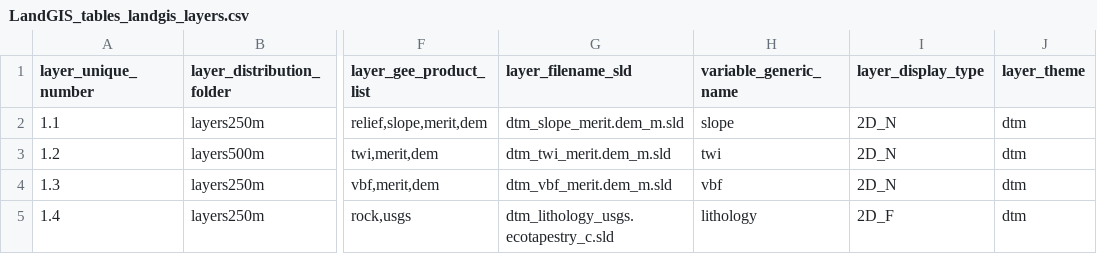
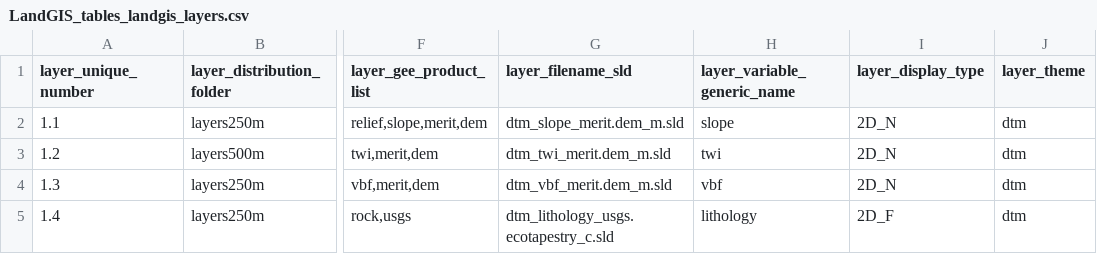
Before and after one commit to Envirometrix/LandGISmaps, a CSV file: tables/LandGIS_tables_landgis_layers.csv, drawn as a sheet; only a part is shown, gaps mark what is left out; the diff names each change by its address in the sheet, - before the commit and + after, or states it on an @@ line.

```diff
--- a/tables/LandGIS_tables_landgis_layers.csv
+++ b/tables/LandGIS_tables_landgis_layers.csv
-H1: variable_generic_name
+H1: layer_variable_generic_name
```
